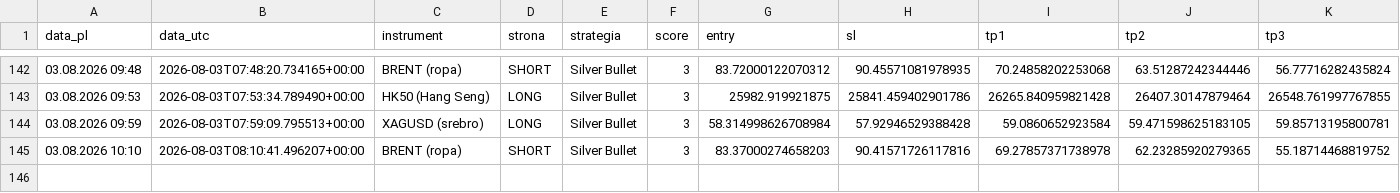
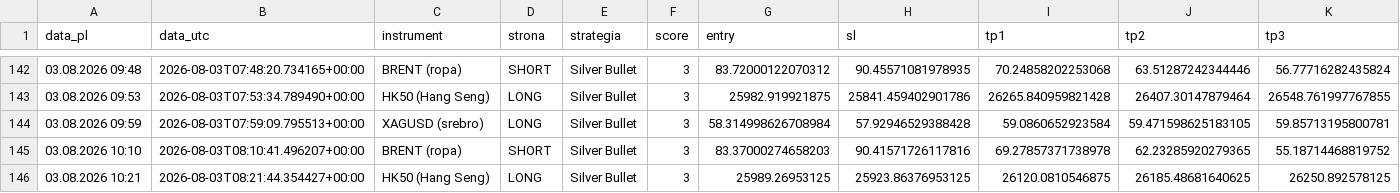
Before and after one commit to Aslaf2/sygna-y-bot, a CSV file: sygnaly_log.csv, drawn as a sheet; only a part is shown, gaps mark what is left out; rows hold the shown columns only; the diff names each change by its address in the sheet, - before the commit and + after, or states it on an @@ line.

```diff
--- a/sygnaly_log.csv
+++ b/sygnaly_log.csv
+row 146: 03.08.2026 10:21 | 2026-08-03T08:21:44.354427+00:00 | HK50 (Hang Seng) | LONG | Silver Bullet | 3 | 25989.26953125 | 25923.86376953125 | 26120.0810546875 | 26185.48681640625 | 26250.892578125
```
Also changed, not shown: 3 other files.
